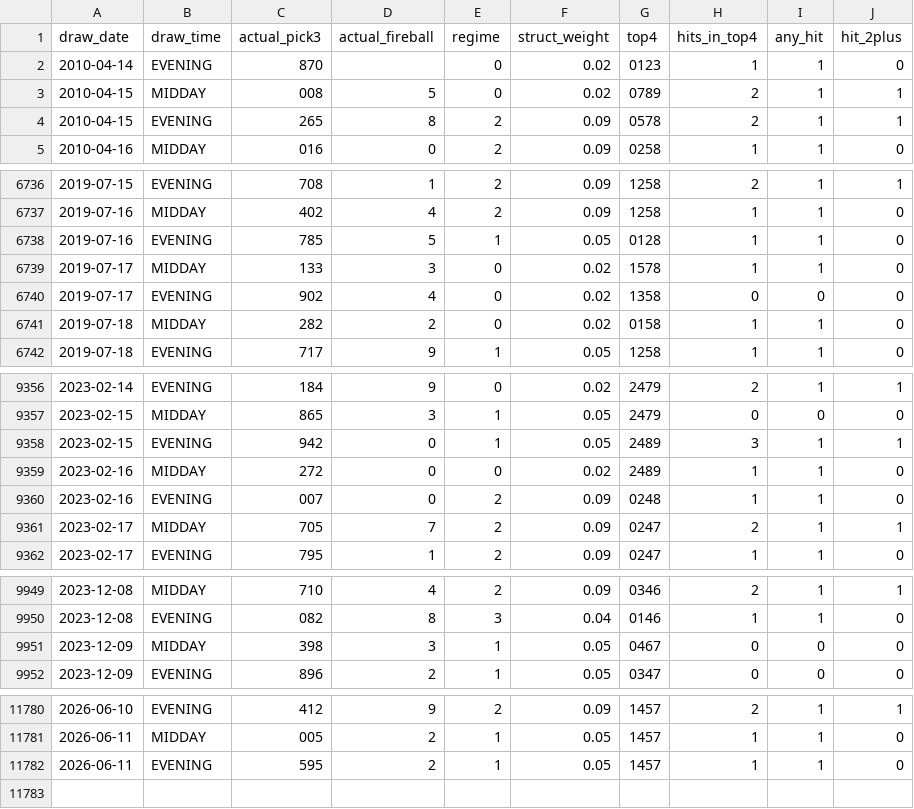
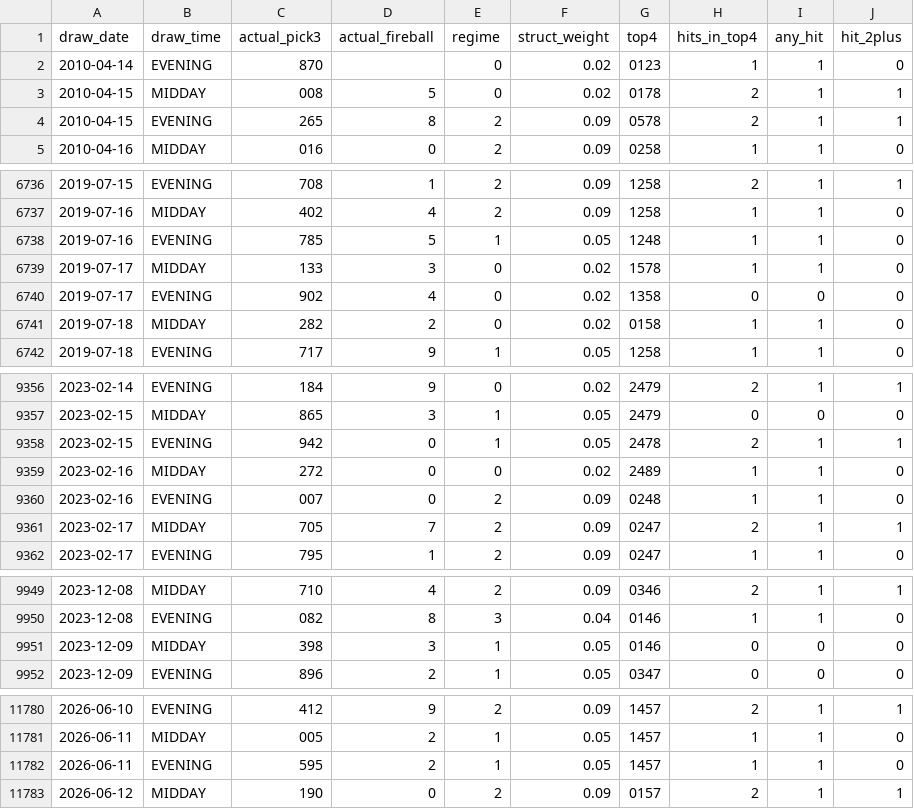
Before and after one commit to Fluffyballs78/il-pick3-pipeline, a CSV file: data/live_performance_log.csv, drawn as a sheet; only a part is shown, gaps mark what is left out.

```diff
--- a/data/live_performance_log.csv
+++ b/data/live_performance_log.csv
@@ -2,3 +2,3 @@ draw_date,draw_time,actual_pick3,actual_fireball,regime,struct_weight,top4,hits_
 2010-04-14,EVENING,870,,0,0.02,0123,1,1,0
-2010-04-15,MIDDAY,008,5,0,0.02,0789,2,1,1
+2010-04-15,MIDDAY,008,5,0,0.02,0178,2,1,1
 2010-04-15,EVENING,265,8,2,0.09,0578,2,1,1
@@ -6737,3 +6737,3 @@ draw_date,draw_time,actual_pick3,actual_fireball,regime,struct_weight,top4,hits_
 2019-07-16,MIDDAY,402,4,2,0.09,1258,1,1,0
-2019-07-16,EVENING,785,5,1,0.05,0128,1,1,0
+2019-07-16,EVENING,785,5,1,0.05,1248,1,1,0
 2019-07-17,MIDDAY,133,3,0,0.02,1578,1,1,0
@@ -9357,3 +9357,3 @@ draw_date,draw_time,actual_pick3,actual_fireball,regime,struct_weight,top4,hits_
 2023-02-15,MIDDAY,865,3,1,0.05,2479,0,0,0
-2023-02-15,EVENING,942,0,1,0.05,2489,3,1,1
+2023-02-15,EVENING,942,0,1,0.05,2478,2,1,1
 2023-02-16,MIDDAY,272,0,0,0.02,2489,1,1,0
@@ -9950,3 +9950,3 @@ draw_date,draw_time,actual_pick3,actual_fireball,regime,struct_weight,top4,hits_
 2023-12-08,EVENING,082,8,3,0.04,0146,1,1,0
-2023-12-09,MIDDAY,398,3,1,0.05,0467,0,0,0
+2023-12-09,MIDDAY,398,3,1,0.05,0146,0,0,0
 2023-12-09,EVENING,896,2,1,0.05,0347,0,0,0
@@ -11782 +11782,2 @@ draw_date,draw_time,actual_pick3,actual_fireball,regime,struct_weight,top4,hits_
 2026-06-11,EVENING,595,2,1,0.05,1457,1,1,0
+2026-06-12,MIDDAY,190,0,2,0.09,0157,2,1,1
```
Also changed, not shown: 8 other files.
